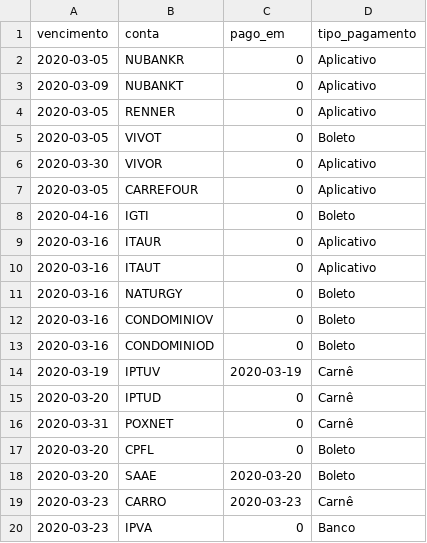
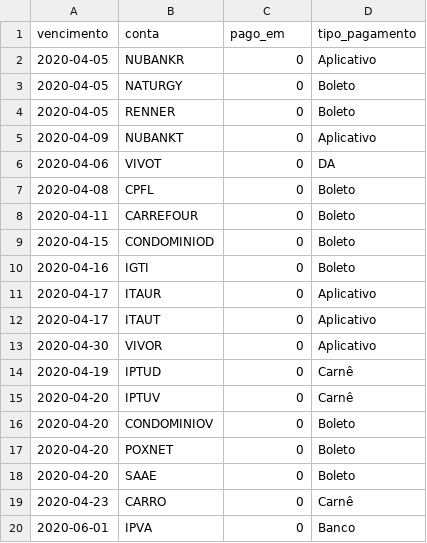
Before and after one commit to dodopontocom/odroid-contas, a CSV file: texts/contas.csv, drawn as a sheet.

Commit message:
Update contas.csv

```diff
--- a/texts/contas.csv
+++ b/texts/contas.csv
@@ -1,20 +1,20 @@
 vencimento,conta,pago_em,tipo_pagamento
-2020-03-05,NUBANKR,0,Aplicativo
-2020-03-09,NUBANKT,0,Aplicativo
-2020-03-05,RENNER,0,Aplicativo
-2020-03-05,VIVOT,0,Boleto
-2020-03-30,VIVOR,0,Aplicativo
-2020-03-05,CARREFOUR,0,Aplicativo
+2020-04-05,NUBANKR,0,Aplicativo
+2020-04-05,NATURGY,0,Boleto
+2020-04-05,RENNER,0,Boleto
+2020-04-09,NUBANKT,0,Aplicativo
+2020-04-06,VIVOT,0,DA
+2020-04-08,CPFL,0,Boleto
+2020-04-11,CARREFOUR,0,Boleto
+2020-04-15,CONDOMINIOD,0,Boleto
 2020-04-16,IGTI,0,Boleto
-2020-03-16,ITAUR,0,Aplicativo
-2020-03-16,ITAUT,0,Aplicativo
-2020-03-16,NATURGY,0,Boleto
-2020-03-16,CONDOMINIOV,0,Boleto
-2020-03-16,CONDOMINIOD,0,Boleto
-2020-03-19,IPTUV,2020-03-19,Carnê
-2020-03-20,IPTUD,0,Carnê
-2020-03-31,POXNET,0,Carnê
-2020-03-20,CPFL,0,Boleto
-2020-03-20,SAAE,2020-03-20,Boleto
-2020-03-23,CARRO,2020-03-23,Carnê
-2020-03-23,IPVA,0,Banco
+2020-04-17,ITAUR,0,Aplicativo
+2020-04-17,ITAUT,0,Aplicativo
+2020-04-30,VIVOR,0,Aplicativo
+2020-04-19,IPTUD,0,Carnê
+2020-04-20,IPTUV,0,Carnê
+2020-04-20,CONDOMINIOV,0,Boleto
+2020-04-20,POXNET,0,Boleto
+2020-04-20,SAAE,0,Boleto
+2020-04-23,CARRO,0,Carnê
+2020-06-01,IPVA,0,Banco
```
